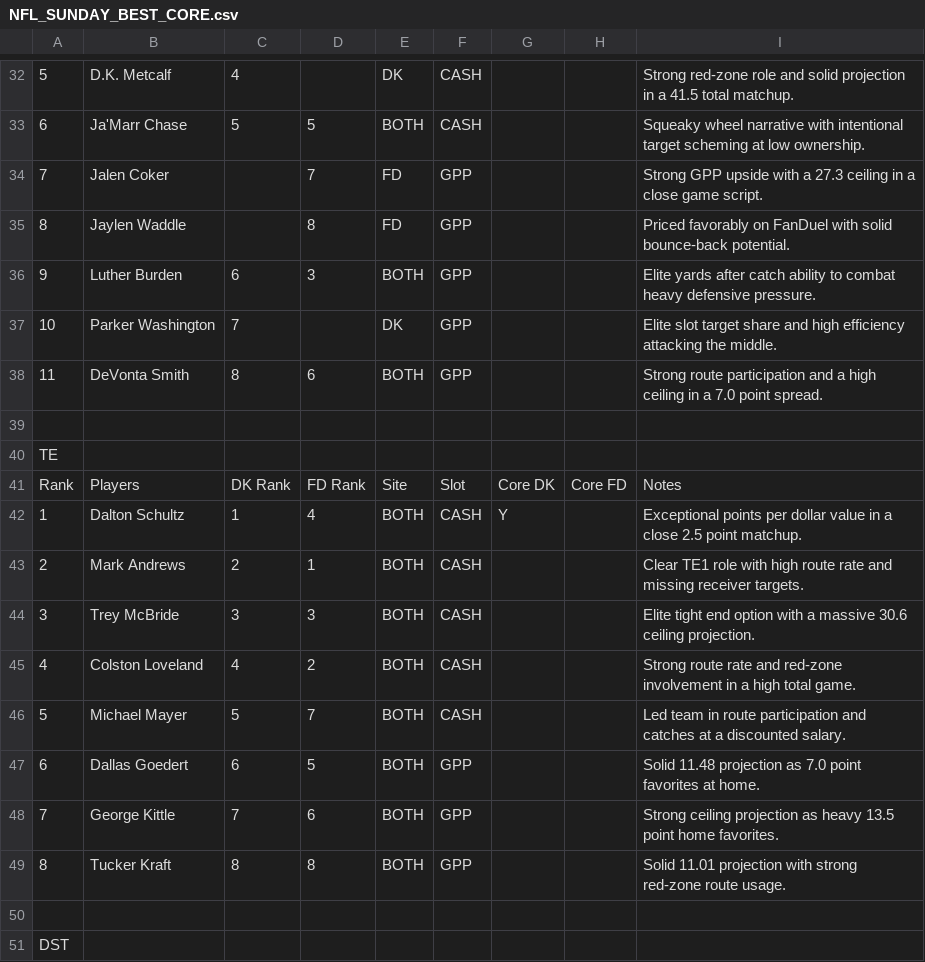
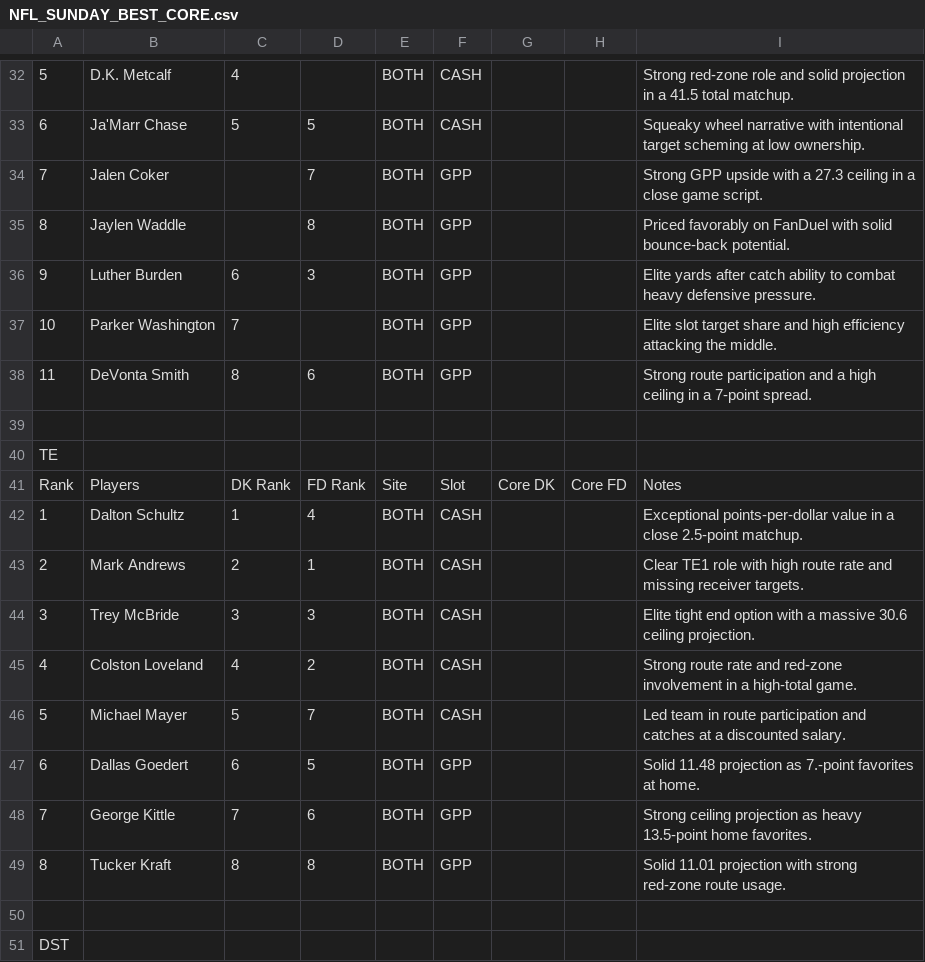
Before and after one commit to chrisgimino/nflcoreplays, a CSV file: NFL_SUNDAY_BEST_CORE.csv, drawn as a sheet; only a part is shown, gaps mark what is left out; the diff covers the shown part only; the diff names each change by its address in the sheet, - before the commit and + after, or states it on an @@ line.

```diff
--- a/NFL_SUNDAY_BEST_CORE.csv
+++ b/NFL_SUNDAY_BEST_CORE.csv
-E32: DK
+E32: BOTH
-E34:E35: FD
+E34:E35: BOTH
-E37: DK
+E37: BOTH
-I38: …in a 7.0 point spread.
+I38: …in a 7-point spread.
-G42: Y
+G42: (empty)
-I42: Exceptional points per dollar value in a close 2.5 point matchup.
+I42: Exceptional points-per-dollar value in a close 2.5-point matchup.
-I45: …in a high total game.
+I45: …in a high-total game.
-I47: …projection as 7.0 point favorites at…
+I47: …projection as 7.-point favorites at…
-I48: …as heavy 13.5 point home favorites.
+I48: …as heavy 13.5-point home favorites.
```
Also changed, not shown: 22 edited cells elsewhere in this file.
